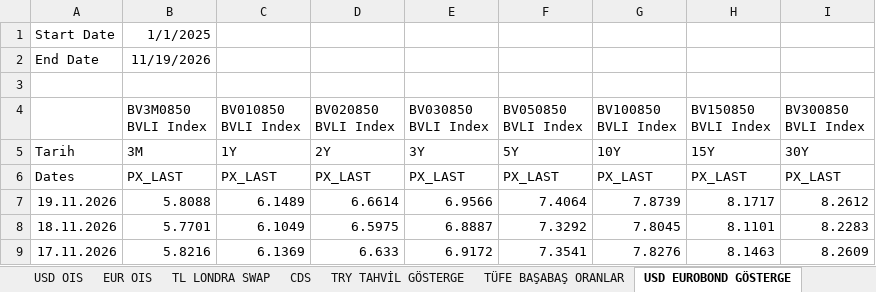
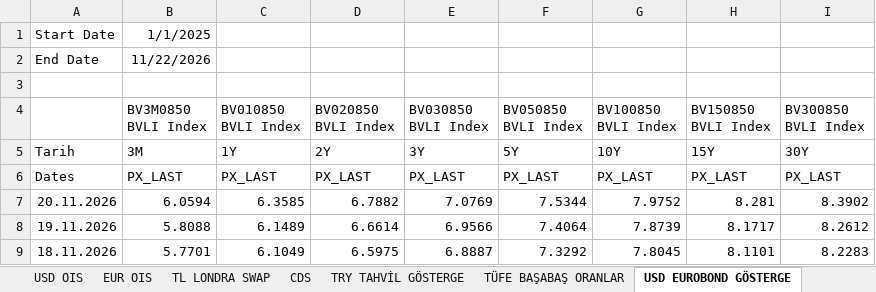
Before and after one commit to ALCO-Dashboard/piyasa-verisi, an Excel workbook: bloomberg/BBG Data Excel.xlsm, sheet USD EUROBOND GÖSTERGE, drawn as a sheet; only a part is shown; the shorter side is filled out with more unchanged rows; values as stored, in another font and other column widths than the file's, no borders; the diff names each change by its address in the sheet, - before the commit and + after, or states it on an @@ line.

```diff
--- a/bloomberg/BBG Data Excel.xlsm (sheet USD EUROBOND GÖSTERGE)
+++ b/bloomberg/BBG Data Excel.xlsm (sheet USD EUROBOND GÖSTERGE)
-B2 (BV3M0850 BVLI Index): 11/19/2026
+B2 (BV3M0850 BVLI Index): 11/22/2026
+row 7: 20.11.2026 | 6.0594 | 6.3585 | 6.7882 | 7.0769 | 7.5344 | 7.9752 | 8.281 | 8.3902
```
Also changed, not shown: sheet BIST VIOP, sheet Borsa Ve Diğer, sheet TLOIS, sheet EUR OIS, sheet USD OIS, sheet TL LONDRA SWAP, 10 more sheets, formulas that keep their value.
